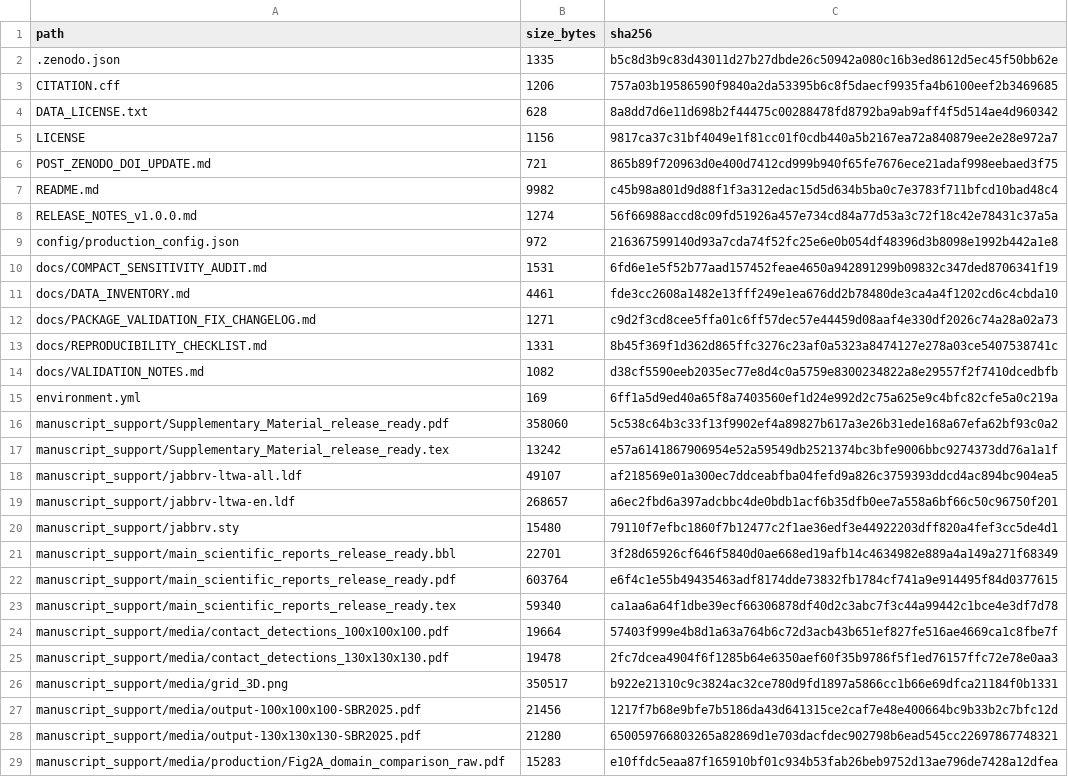
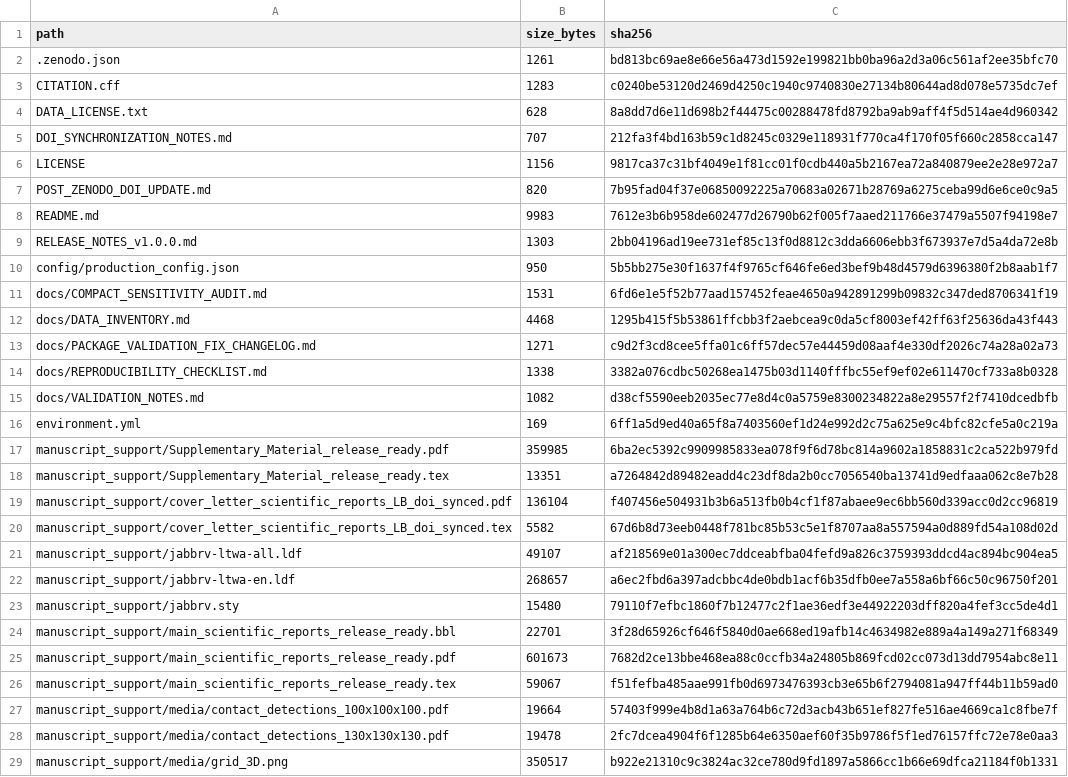
Before and after one commit to marlon-mlf/lbm-drone-swarm-contact-baseline, a TSV file: MANIFEST.tsv, drawn as a sheet; only a part is shown; the shorter side is filled out with more unchanged rows; the diff covers the shown part only.

```diff
--- a/MANIFEST.tsv
+++ b/MANIFEST.tsv
@@ -1,18 +1,21 @@
 path	size_bytes	sha256
-.zenodo.json	1335	b5c8d3b9c83d43011d27b27dbde26c50942a080c16b3ed8612d5ec45f50bb62e
-CITATION.cff	1206	757a03b19586590f9840a2da53395b6c8f5daecf9935fa4b6100eef2b3469685
+.zenodo.json	1261	bd813bc69ae8e66e56a473d1592e199821bb0ba96a2d3a06c561af2ee35bfc70
+CITATION.cff	1283	c0240be53120d2469d4250c1940c9740830e27134b80644ad8d078e5735dc7ef
 DATA_LICENSE.txt	628	8a8dd7d6e11d698b2f44475c00288478fd8792ba9ab9aff4f5d514ae4d960342
+DOI_SYNCHRONIZATION_NOTES.md	707	212fa3f4bd163b59c1d8245c0329e118931f770ca4f170f05f660c2858cca147
 LICENSE	1156	9817ca37c31bf4049e1f81cc01f0cdb440a5b2167ea72a840879ee2e28e972a7
-POST_ZENODO_DOI_UPDATE.md	721	865b89f720963d0e400d7412cd999b940f65fe7676ece21adaf998eebaed3f75
-README.md	9982	c45b98a801d9d88f1f3a312edac15d5d634b5ba0c7e3783f711bfcd10bad48c4
-RELEASE_NOTES_v1.0.0.md	1274	56f66988accd8c09fd51926a457e734cd84a77d53a3c72f18c42e78431c37a5a
-config/production_config.json	972	216367599140d93a7cda74f52fc25e6e0b054df48396d3b8098e1992b442a1e8
+POST_ZENODO_DOI_UPDATE.md	820	7b95fad04f37e06850092225a70683a02671b28769a6275ceba99d6e6ce0c9a5
+README.md	9983	7612e3b6b958de602477d26790b62f005f7aaed211766e37479a5507f94198e7
+RELEASE_NOTES_v1.0.0.md	1303	2bb04196ad19ee731ef85c13f0d8812c3dda6606ebb3f673937e7d5a4da72e8b
+config/production_config.json	950	5b5bb275e30f1637f4f9765cf646fe6ed3bef9b48d4579d6396380f2b8aab1f7
 docs/COMPACT_SENSITIVITY_AUDIT.md	1531	6fd6e1e5f52b77aad157452feae4650a942891299b09832c347ded8706341f19
-docs/DATA_INVENTORY.md	4461	fde3cc2608a1482e13fff249e1ea676dd2b78480de3ca4a4f1202cd6c4cbda10
+docs/DATA_INVENTORY.md	4468	1295b415f5b53861ffcbb3f2aebcea9c0da5cf8003ef42ff63f25636da43f443
 docs/PACKAGE_VALIDATION_FIX_CHANGELOG.md	1271	c9d2f3cd8cee5ffa01c6ff57dec57e44459d08aaf4e330df2026c74a28a02a73
-docs/REPRODUCIBILITY_CHECKLIST.md	1331	8b45f369f1d362d865ffc3276c23af0a5323a8474127e278a03ce5407538741c
+docs/REPRODUCIBILITY_CHECKLIST.md	1338	3382a076cdbc50268ea1475b03d1140fffbc55ef9ef02e611470cf733a8b0328
 docs/VALIDATION_NOTES.md	1082	d38cf5590eeb2035ec77e8d4c0a5759e8300234822a8e29557f2f7410dcedbfb
 environment.yml	169	6ff1a5d9ed40a65f8a7403560ef1d24e992d2c75a625e9c4bfc82cfe5a0c219a
-manuscript_support/Supplementary_Material_release_ready.pdf	358060	5c538c64b3c33f13f9902ef4a89827b617a3e26b31ede168a67efa62bf93c0a2
-manuscript_support/Supplementary_Material_release_ready.tex	13242	e57a6141867906954e52a59549db2521374bc3bfe9006bbc9274373dd76a1a1f
+manuscript_support/Supplementary_Material_release_ready.pdf	359985	6ba2ec5392c9909985833ea078f9f6d78bc814a9602a1858831c2ca522b979fd
+manuscript_support/Supplementary_Material_release_ready.tex	13351	a7264842d89482eadd4c23df8da2b0cc7056540ba13741d9edfaaa062c8e7b28
+manuscript_support/cover_letter_scientific_reports_LB_doi_synced.pdf	136104	f407456e504931b3b6a513fb0b4cf1f87abaee9ec6bb560d339acc0d2cc96819
+manuscript_support/cover_letter_scientific_reports_LB_doi_synced.tex	5582	67d6b8d73eeb0448f781bc85b53c5e1f8707aa8a557594a0d889fd54a108d02d
 manuscript_support/jabbrv-ltwa-all.ldf	49107	af218569e01a300ec7ddceabfba04fefd9a826c3759393ddcd4ac894bc904ea5
@@ -21,4 +24,4 @@ manuscript_support/jabbrv.sty	15480	79110f7efbc1860f7b12477c2f1ae36edf3e44922203
 manuscript_support/main_scientific_reports_release_ready.bbl	22701	3f28d65926cf646f5840d0ae668ed19afb14c4634982e889a4a149a271f68349
-manuscript_support/main_scientific_reports_release_ready.pdf	603764	e6f4c1e55b49435463adf8174dde73832fb1784cf741a9e914495f84d0377615
-manuscript_support/main_scientific_reports_release_ready.tex	59340	ca1aa6a64f1dbe39ecf66306878df40d2c3abc7f3c44a99442c1bce4e3df7d78
+manuscript_support/main_scientific_reports_release_ready.pdf	601673	7682d2ce13bbe468ea88c0ccfb34a24805b869fcd02cc073d13dd7954abc8e11
+manuscript_support/main_scientific_reports_release_ready.tex	59067	f51fefba485aae991fb0d6973476393cb3e65b6f2794081a947ff44b11b59ad0
 manuscript_support/media/contact_detections_100x100x100.pdf	19664	57403f999e4b8d1a63a764b6c72d3acb43b651ef827fe516ae4669ca1c8fbe7f
```
Also changed, not shown: 1 added row and 6 edited cells elsewhere in this file, 12 other files.
